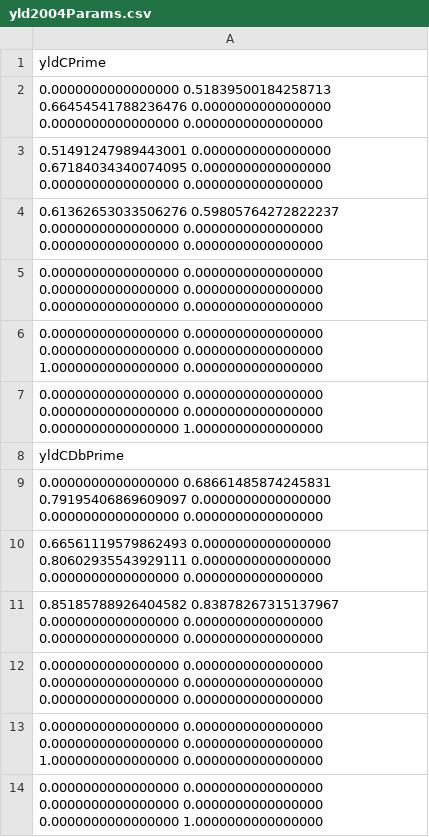
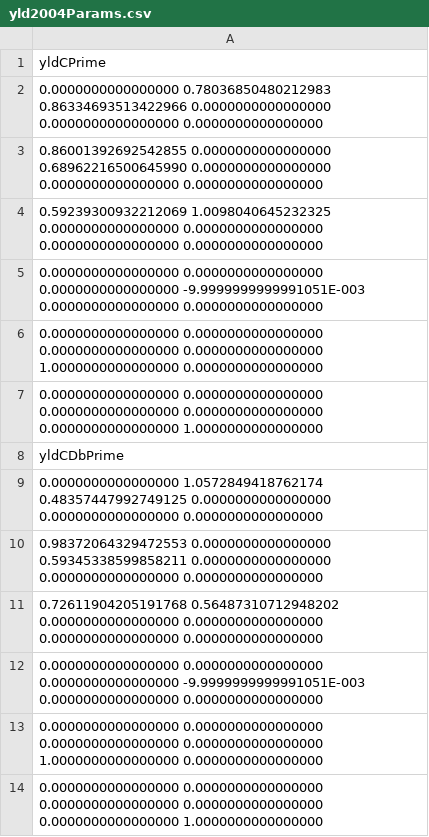
Before and after one commit to yossy11/Subroutines, a CSV file: yld2004Params.csv, drawn as a sheet.

```diff
--- a/yld2004Params.csv
+++ b/yld2004Params.csv
@@ -1,6 +1,6 @@
  yldCPrime
-   0.0000000000000000       0.51839500184258713       0.66454541788236476        0.0000000000000000        0.0000000000000000        0.0000000000000000
-  0.51491247989443001        0.0000000000000000       0.67184034340074095        0.0000000000000000        0.0000000000000000        0.0000000000000000
-  0.61362653033506276       0.59805764272822237        0.0000000000000000        0.0000000000000000        0.0000000000000000        0.0000000000000000
-   0.0000000000000000        0.0000000000000000        0.0000000000000000        0.0000000000000000        0.0000000000000000        0.0000000000000000
+   0.0000000000000000       0.78036850480212983       0.86334693513422966        0.0000000000000000        0.0000000000000000        0.0000000000000000
+  0.86001392692542855        0.0000000000000000       0.68962216500645990        0.0000000000000000        0.0000000000000000        0.0000000000000000
+  0.59239300932212069        1.0098040645232325        0.0000000000000000        0.0000000000000000        0.0000000000000000        0.0000000000000000
+   0.0000000000000000        0.0000000000000000        0.0000000000000000       -9.9999999999991051E-003   0.0000000000000000        0.0000000000000000
    0.0000000000000000        0.0000000000000000        0.0000000000000000        0.0000000000000000        1.0000000000000000        0.0000000000000000
@@ -8,6 +8,6 @@
  yldCDbPrime
-   0.0000000000000000       0.68661485874245831       0.79195406869609097        0.0000000000000000        0.0000000000000000        0.0000000000000000
-  0.66561119579862493        0.0000000000000000       0.80602935543929111        0.0000000000000000        0.0000000000000000        0.0000000000000000
-  0.85185788926404582       0.83878267315137967        0.0000000000000000        0.0000000000000000        0.0000000000000000        0.0000000000000000
-   0.0000000000000000        0.0000000000000000        0.0000000000000000        0.0000000000000000        0.0000000000000000        0.0000000000000000
+   0.0000000000000000        1.0572849418762174       0.48357447992749125        0.0000000000000000        0.0000000000000000        0.0000000000000000
+  0.98372064329472553        0.0000000000000000       0.59345338599858211        0.0000000000000000        0.0000000000000000        0.0000000000000000
+  0.72611904205191768       0.56487310712948202        0.0000000000000000        0.0000000000000000        0.0000000000000000        0.0000000000000000
+   0.0000000000000000        0.0000000000000000        0.0000000000000000       -9.9999999999991051E-003   0.0000000000000000        0.0000000000000000
    0.0000000000000000        0.0000000000000000        0.0000000000000000        0.0000000000000000        1.0000000000000000        0.0000000000000000
```
Also changed, not shown: 4 other files.
